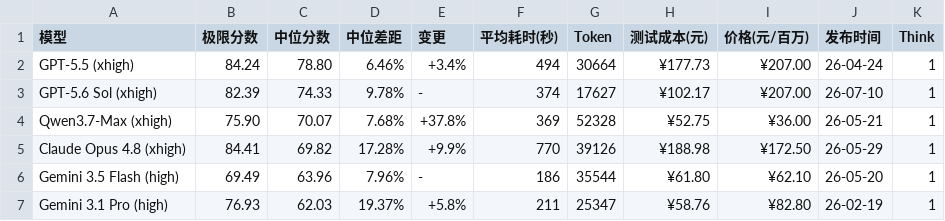
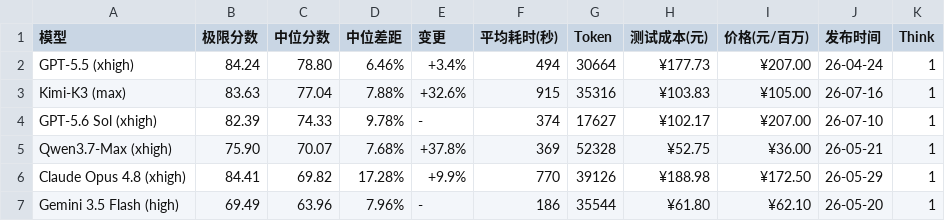
Before and after one commit to sowelswl/llm_benchmark, a CSV file: docs/data/logic/2026-07.csv, drawn as a sheet; only a part is shown; the shorter side is filled out with more unchanged rows; the diff names each change by its address in the sheet, - before the commit and + after, or states it on an @@ line.

Commit message:
add kimi k3

```diff
--- a/docs/data/logic/2026-07.csv
+++ b/docs/data/logic/2026-07.csv
+row 3: Kimi-K3 (max) | 83.63 | 77.04 | 7.88% | +32.6% | 915 | 35316 | ¥103.83 | ¥105.00 | 26-07-16 | 1
```
